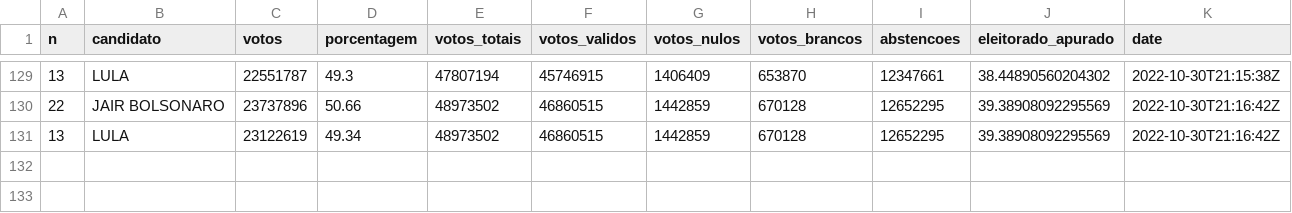
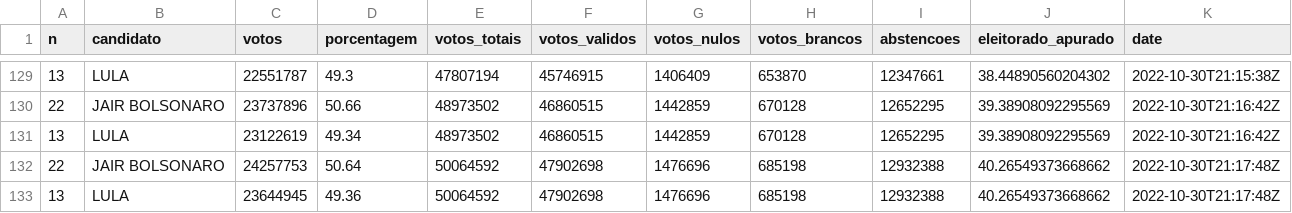
Before and after one commit to brunomioto/tse_timeline, a CSV file: votos.csv, drawn as a sheet; only a part is shown, gaps mark what is left out.

Commit message:
Update  2022-10-30 18:17:48

```diff
--- a/votos.csv
+++ b/votos.csv
@@ -131 +131,3 @@ n,candidato,votos,porcentagem,votos_totais,votos_validos,votos_nulos,votos_branc
 13,LULA,23122619,49.34,48973502,46860515,1442859,670128,12652295,39.38908092295569,2022-10-30T21:16:42Z
+22,JAIR BOLSONARO,24257753,50.64,50064592,47902698,1476696,685198,12932388,40.26549373668662,2022-10-30T21:17:48Z
+13,LULA,23644945,49.36,50064592,47902698,1476696,685198,12932388,40.26549373668662,2022-10-30T21:17:48Z
```
